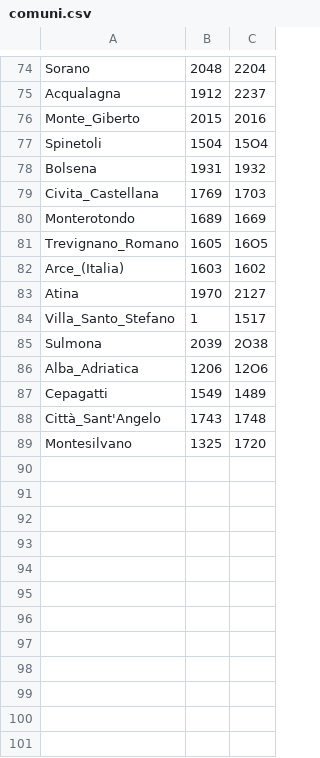
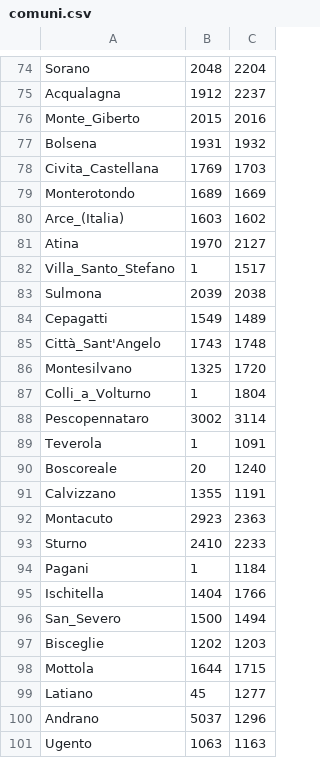
Before and after one commit to ferdi2005/gradigiorno, a CSV file: comuni.csv, drawn as a sheet; only a part is shown, gaps mark what is left out.

```diff
--- a/comuni.csv
+++ b/comuni.csv
@@ -76,3 +76,2 @@ Acqualagna,1912,2237
 Monte_Giberto,2015,2016
-Spinetoli,1504,15O4
 Bolsena,1931,1932
@@ -80,3 +79,2 @@ Civita_Castellana,1769,1703
 Monterotondo,1689,1669
-Trevignano_Romano,1605,16O5
 Arce_(Italia),1603,1602
@@ -84,4 +82,3 @@ Atina,1970,2127
 Villa_Santo_Stefano,1,1517
-Sulmona,2039,2O38
-Alba_Adriatica,1206,12O6
+Sulmona,2039,2038
 Cepagatti,1549,1489
@@ -89 +86,16 @@ Città_Sant'Angelo,1743,1748
 Montesilvano,1325,1720
+Colli_a_Volturno,1,1804
+Pescopennataro,3002,3114
+Teverola,1,1091
+Boscoreale,20,1240
+Calvizzano,1355,1191
+Montacuto,2923,2363
+Sturno,2410,2233
+Pagani,1,1184
+Ischitella,1404,1766
+San_Severo,1500,1494
+Bisceglie,1202,1203
+Mottola,1644,1715
+Latiano,45,1277
+Andrano,5037,1296
+Ugento,1063,1163
```
Also changed, not shown: 1 other file.
